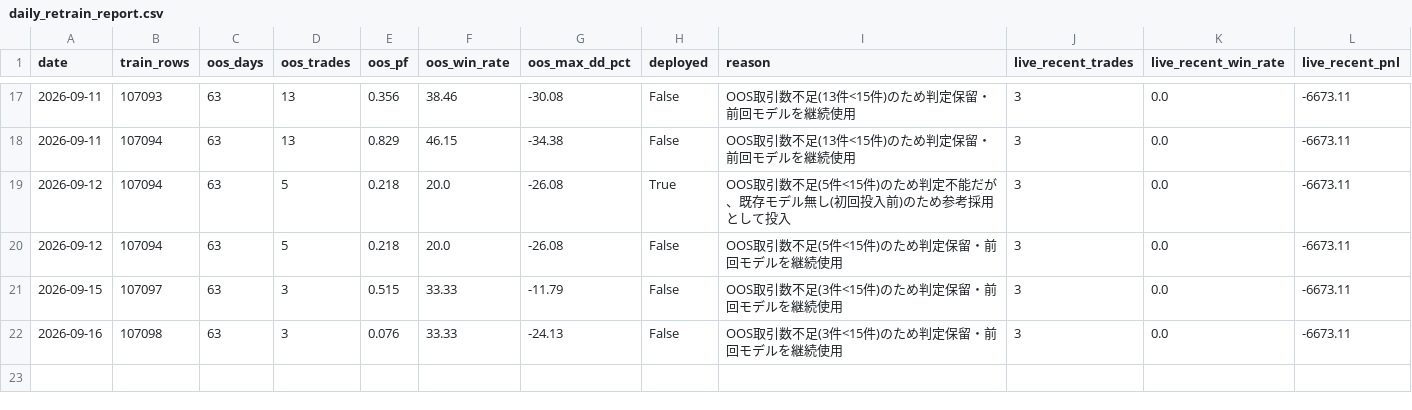
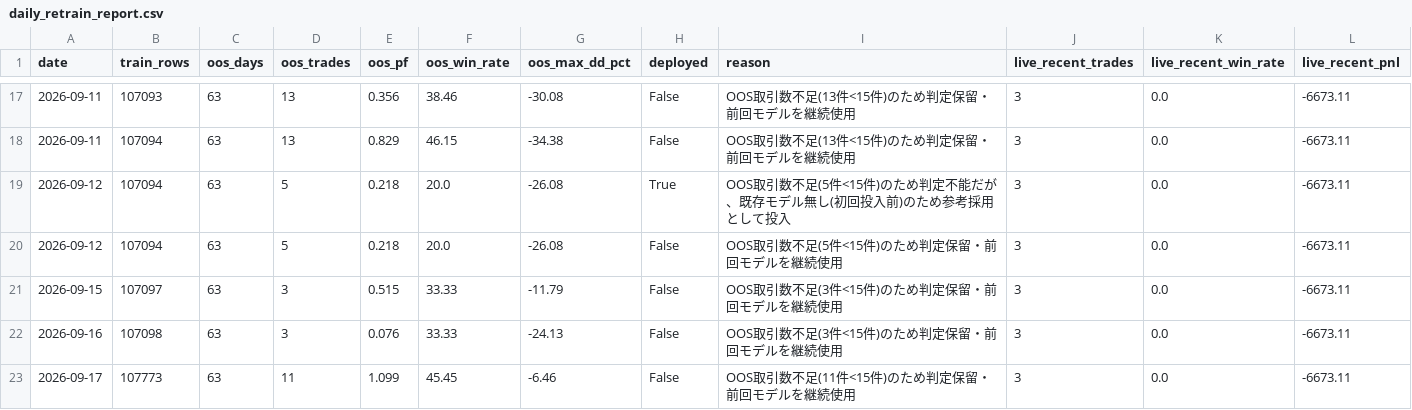
Before and after one commit to aifuu/stock-ai, a CSV file: daily_retrain_report.csv, drawn as a sheet; only a part is shown, gaps mark what is left out.

```diff
--- a/daily_retrain_report.csv
+++ b/daily_retrain_report.csv
@@ -22 +22,2 @@
 2026-09-16,107098,63,3,0.076,33.33,-24.13,False,OOS取引数不足(3件<15件)のため判定保留・前回モデルを継続使用,3,0.0,-6673.11
+2026-09-17,107773,63,11,1.099,45.45,-6.46,False,OOS取引数不足(11件<15件)のため判定保留・前回モデルを継続使用,3,0.0,-6673.11
```
Also changed, not shown: 1 other file.
